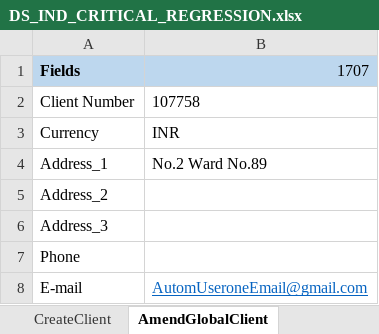
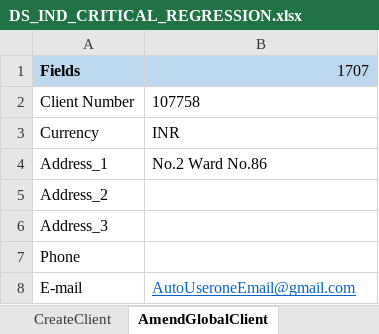
Before and after one commit to Thiyagarajan2022/GlobalTestSuiteAutomation1, an Excel workbook: WppRegpack/TestResource/Critical_Regression/DS_IND_CRITICAL_REGRESSION.xlsx, sheet AmendGlobalClient, drawn as a sheet; values as stored, in another font and other column widths than the file's, no borders; the diff names each change by its address in the sheet, - before the commit and + after, or states it on an @@ line.

Commit message:
datasheet updation

```diff
--- a/WppRegpack/TestResource/Critical_Regression/DS_IND_CRITICAL_REGRESSION.xlsx (sheet AmendGlobalClient)
+++ b/WppRegpack/TestResource/Critical_Regression/DS_IND_CRITICAL_REGRESSION.xlsx (sheet AmendGlobalClient)
-B4: No.2 Ward No.89
+B4: No.2 Ward No.86
-B8: AutomUseroneEmail@gmail.com
+B8: AutoUseroneEmail@gmail.com
```
